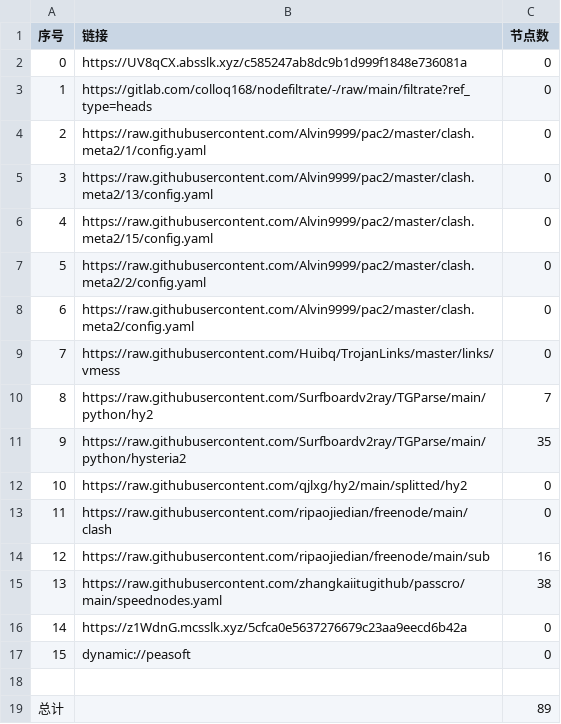
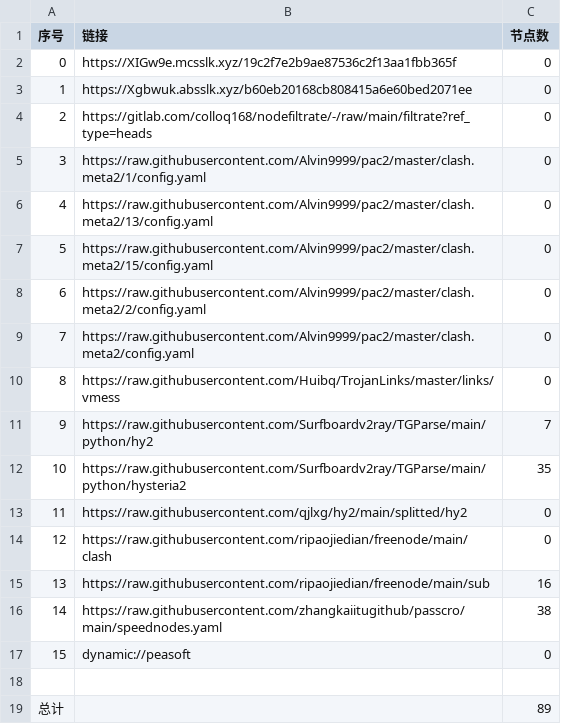
Before and after one commit to xiao99qiao/NoMoreWalls, a CSV file: list_result.csv, drawn as a sheet; removed rows and columns are numbered as before the commit, all else as after; the diff names each change by its address in the sheet, - before the commit and + after, or states it on an @@ line.

```diff
--- a/list_result.csv
+++ b/list_result.csv
-B2 (链接): https://UV8qCX.absslk.xyz/c585247ab8dc9b1d999f1848e736081a
+B2 (链接): https://XIGw9e.mcsslk.xyz/19c2f7e2b9ae87536c2f13aa1fbb365f
+row 3: 1 | https://Xgbwuk.absslk.xyz/b60eb20168cb808415a6e60bed2071ee | 0
@@ column A (序号) renumbered between rows 4 and 16 @@
-row 16: 14 | https://z1WdnG.mcsslk.xyz/5cfca0e5637276679c23aa9eecd6b42a | 0
```
Also changed, not shown: 22 other files.
